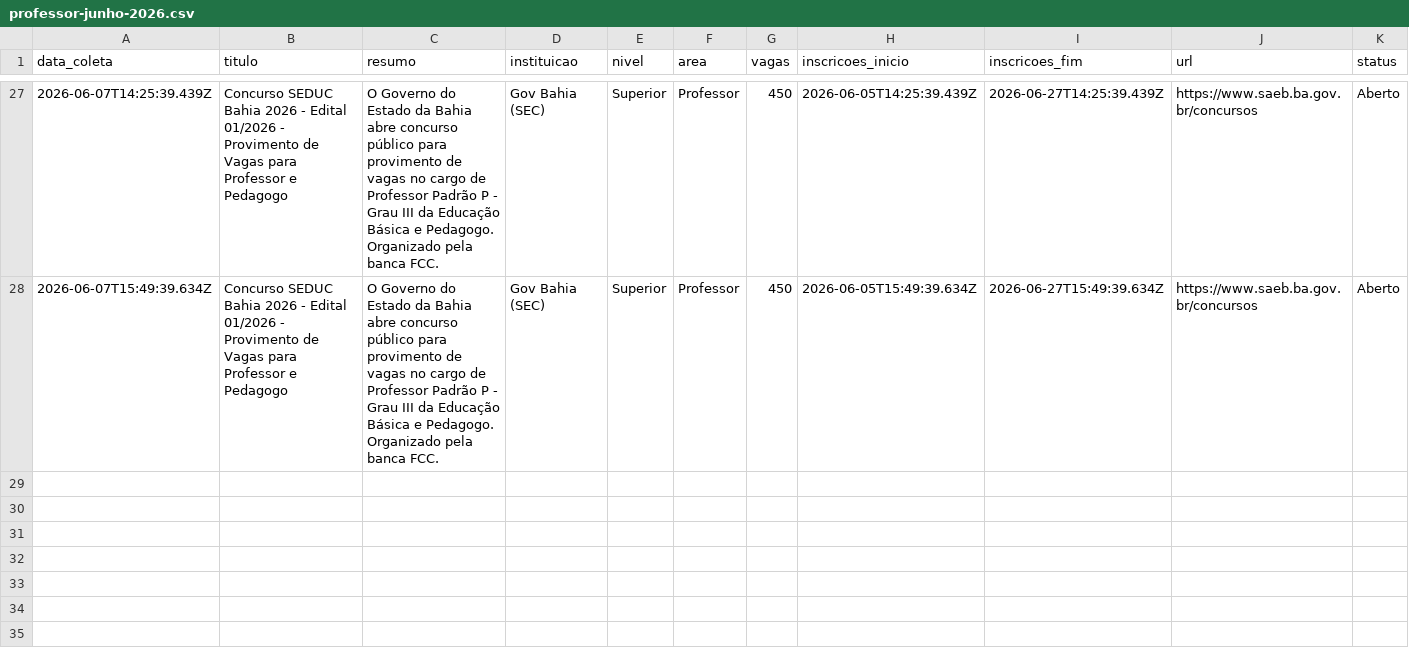
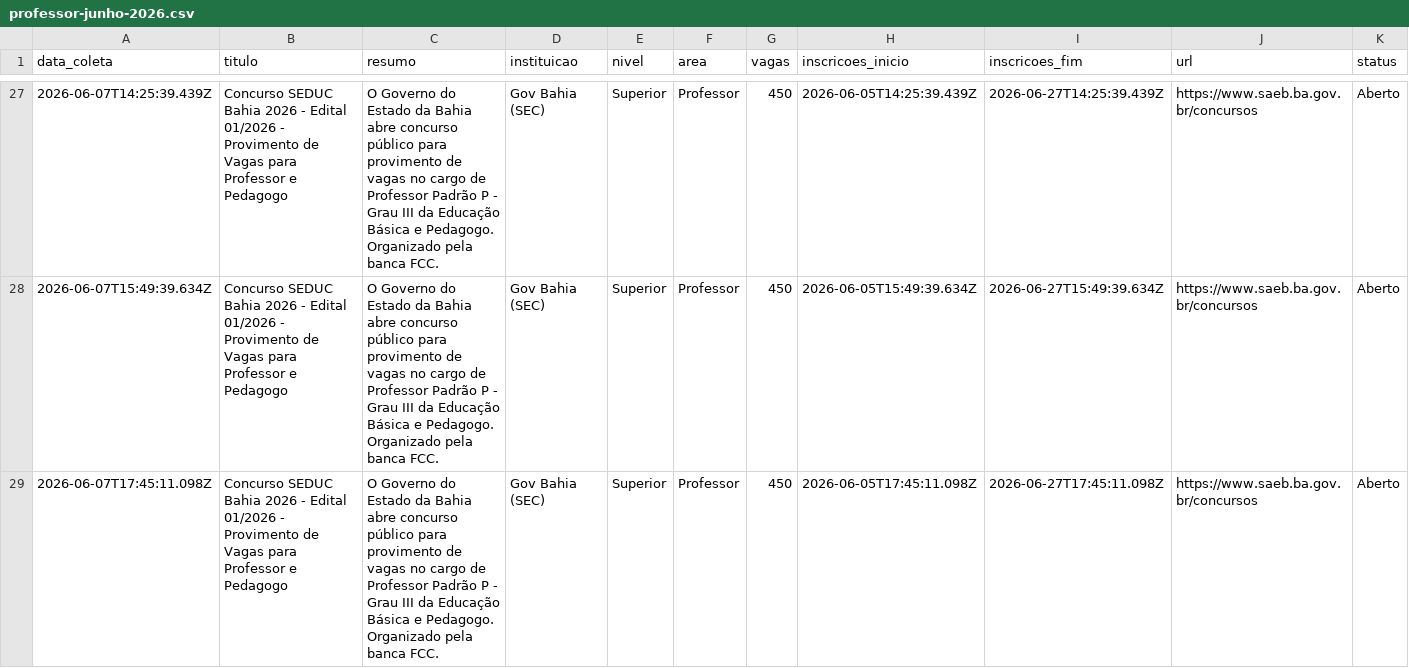
Before and after one commit to yuriluna85/concursos-bahia, a CSV file: DATA/2026/06/professor-junho-2026.csv, drawn as a sheet; only a part is shown, gaps mark what is left out; rows hold the shown columns only; the diff names each change by its address in the sheet, - before the commit and + after, or states it on an @@ line.

```diff
--- a/DATA/2026/06/professor-junho-2026.csv
+++ b/DATA/2026/06/professor-junho-2026.csv
+row 29: 2026-06-07T17:45:11.098Z | Concurso SEDUC Bahia 2026 - Edital 01/2026 - Provimento de Vagas para Professor e Pedagogo | O Governo do Estado da Bahia abre concurso público para provimento de vagas no cargo de Professor Padrão P - Grau III da Educação Básica e Pedagogo. Organizado pela banca FCC. | Gov Bahia (SEC) | Superior | Professor | 450 | 2026-06-05T17:45:11.098Z | 2026-06-27T17:45:11.098Z | https://www.saeb.ba.gov.br/concursos | Aberto
```
Also changed, not shown: DATA/2026/06/dentista-junho-2026.csv, DATA/2026/06/geral-junho-2026.csv, 4 other files.
